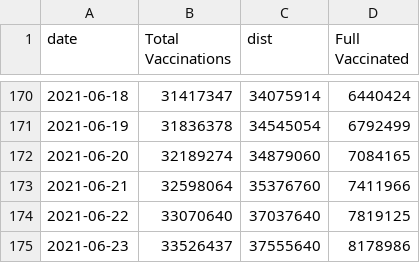
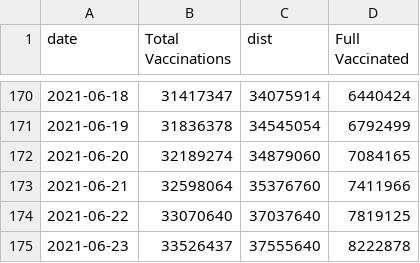
Before and after one commit to trevortombe/covidgraphs, a CSV file: Files/TimeSeries.csv, drawn as a sheet; only a part is shown, gaps mark what is left out.

```diff
--- a/Files/TimeSeries.csv
+++ b/Files/TimeSeries.csv
@@ -174,2 +174,2 @@
 2021-06-22,33070640,37037640,7819125
-2021-06-23,33526437,37555640,8178986
+2021-06-23,33526437,37555640,8222878
```
Also changed, not shown: Files/ProvTable.csv, 8 other files.
